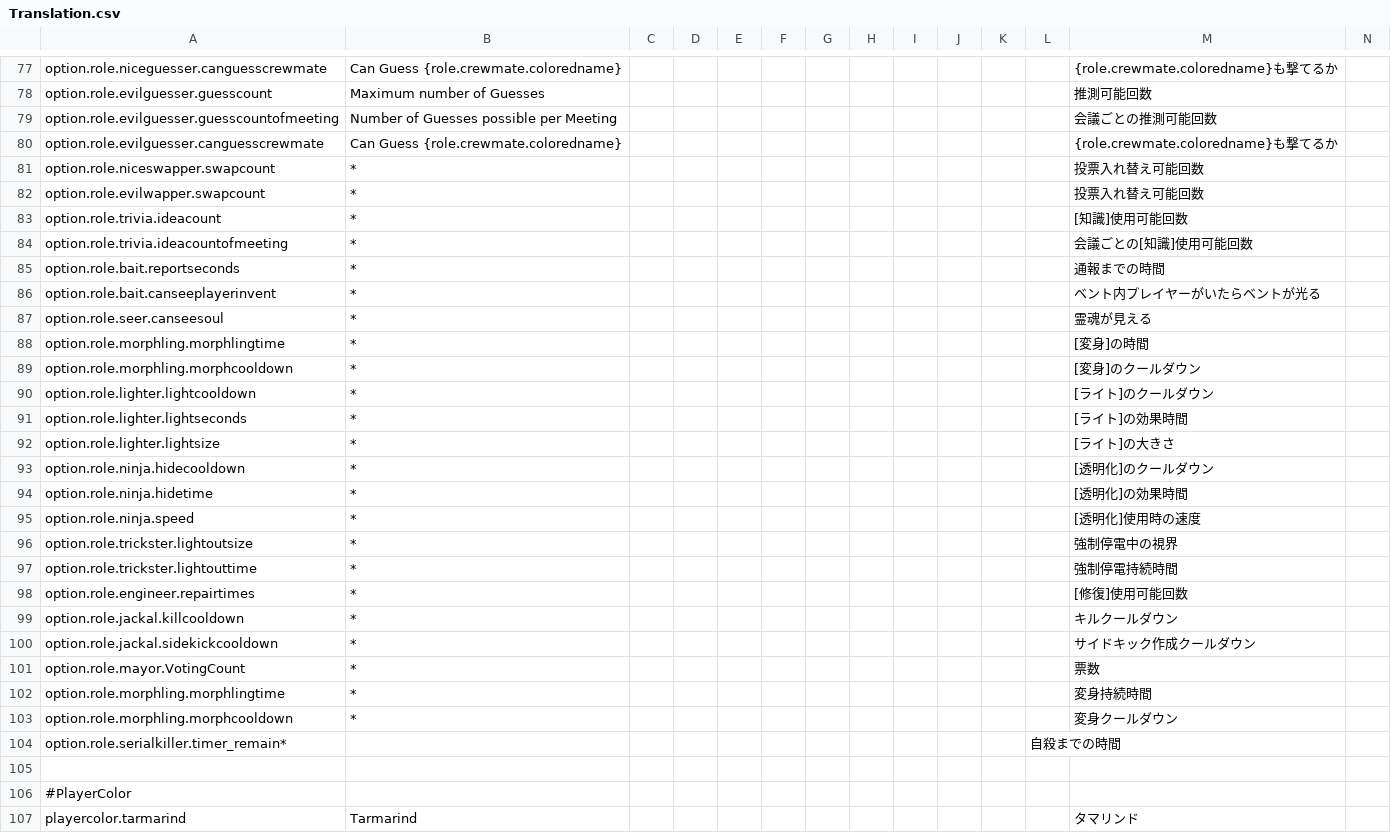
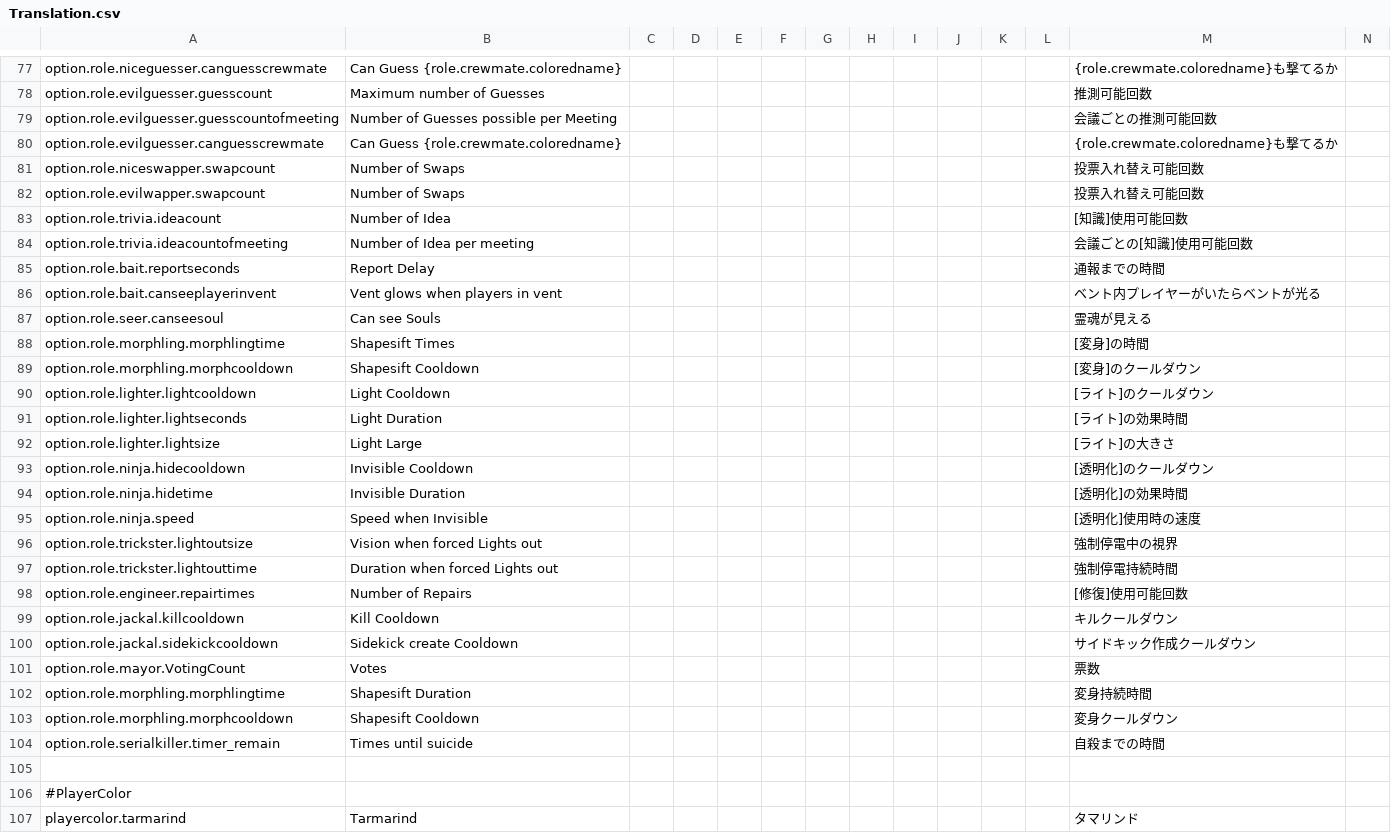
Before and after one commit to supeshio/TheSpaceRoles, a CSV file: Resources/Translation.csv, drawn as a sheet; only a part is shown, gaps mark what is left out; removed rows and columns are numbered as before the commit, all else as after; rows hold the shown columns only; the diff covers the shown part only; the diff names each change by its address in the sheet, - before the commit and + after, or states it on an @@ line.

Commit message:
Update Translation.csv
途中まで

```diff
--- a/Resources/Translation.csv
+++ b/Resources/Translation.csv
-B81:B82: *
+B81:B82: Number of Swaps
-B83: *
+B83: Number of Idea
-B84: *
+B84: Number of Idea per meeting
-B85: *
+B85: Report Delay
-B86: *
+B86: Vent glows when players in vent
-B87: *
+B87: Can see Souls
-B88: *
+B88: Shapesift Times
-B89: *
+B89: Shapesift Cooldown
-B90: *
+B90: Light Cooldown
-B91: *
+B91: Light Duration
-B92: *
+B92: Light Large
-B93: *
+B93: Invisible Cooldown
-B94: *
+B94: Invisible Duration
-B95: *
+B95: Speed when Invisible
-B96: *
+B96: Vision when forced Lights out
-B97: *
+B97: Duration when forced Lights out
-B98: *
+B98: Number of Repairs
-B99: *
+B99: Kill Cooldown
-B100: *
+B100: Sidekick create Cooldown
-B101: *
+B101: Votes
-B102: *
+B102: Shapesift Duration
-B103: *
+B103: Shapesift Cooldown
-row 104: option.role.serialkiller.timer_remain* |  |  |  |  |  |  |  |  |  |  | 自殺までの時間
+row 104: option.role.serialkiller.timer_remain | Times until suicide |  |  |  |  |  |  |  |  |  |  | 自殺までの時間
```
Also changed, not shown: 11 edited cells elsewhere in this file.
